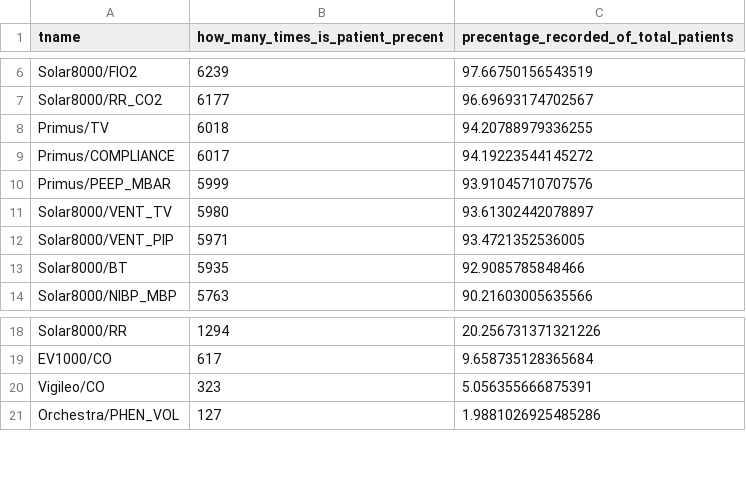
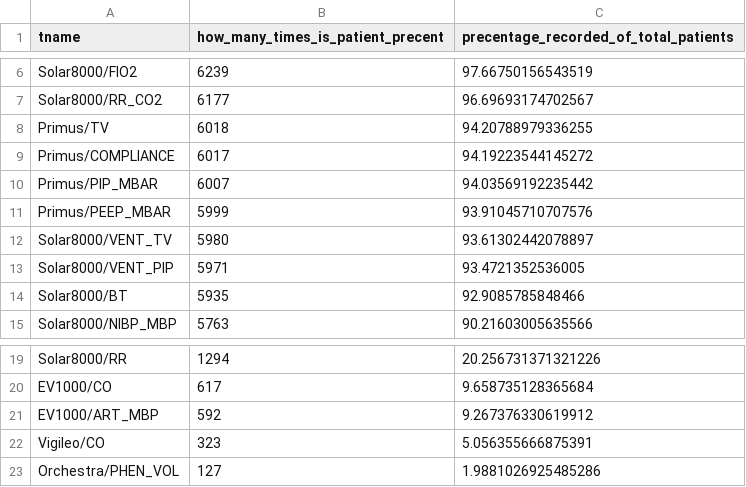
Before and after one commit to jennyskrytenjohnsen/P10, a CSV file: howmanypatiensisrecordedforeachtrack.csv, drawn as a sheet; only a part is shown, gaps mark what is left out; the diff names each change by its address in the sheet, - before the commit and + after, or states it on an @@ line.

```diff
--- a/howmanypatiensisrecordedforeachtrack.csv
+++ b/howmanypatiensisrecordedforeachtrack.csv
+row 10: Primus/PIP_MBAR | 6007 | 94.03569192235442
+row 21: EV1000/ART_MBP | 592 | 9.267376330619912
```
Also changed, not shown: Preprocessing/Data/Data_Anetype.csv, 4 other files.
